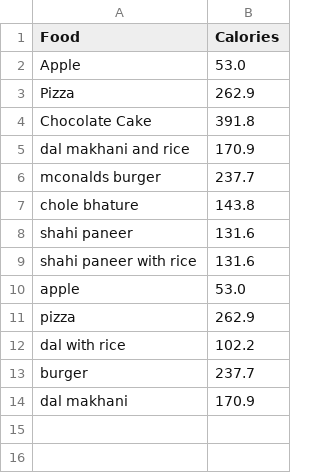
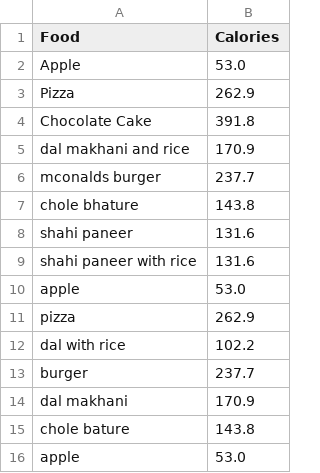
Before and after one commit to irakhare67/NutritionFitnessTracker, a CSV file: search_history.csv, drawn as a sheet; the diff names each change by its address in the sheet, - before the commit and + after, or states it on an @@ line.

Commit message:
Update search_history.csv

```diff
--- a/search_history.csv
+++ b/search_history.csv
+row 15: chole bature | 143.8
+row 16: apple | 53.0
```
